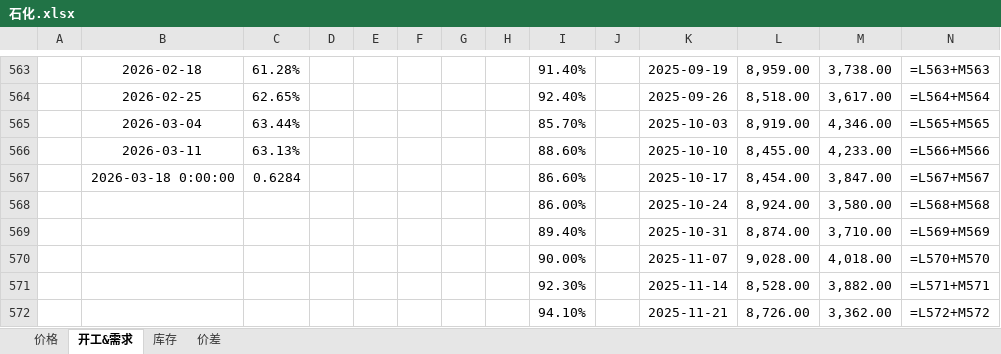
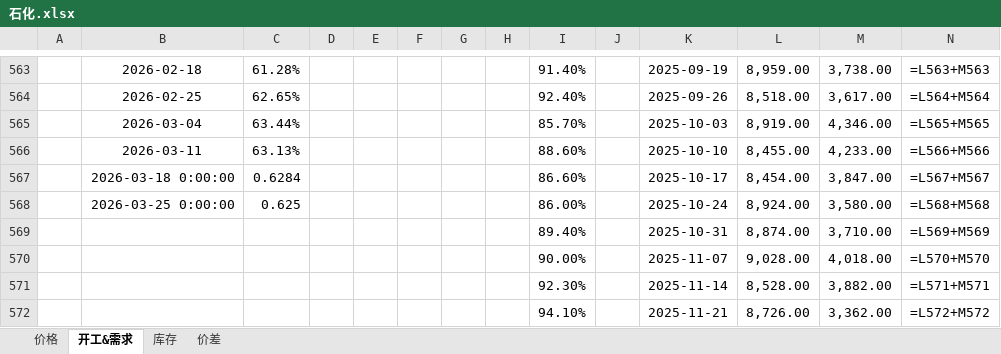
Before and after one commit to lkf1015/cycle-industry, an Excel workbook: 石化.xlsx, sheet 开工&需求, drawn as a sheet; only a part is shown, gaps mark what is left out; values as stored, in another font and other column widths than the file's, no borders; formulas without a stored value are shown as written; the diff names each change by its address in the sheet, - before the commit and + after, or states it on an @@ line.

```diff
--- a/石化.xlsx (sheet 开工&需求)
+++ b/石化.xlsx (sheet 开工&需求)
-B568: (empty)
+B568: 2026-03-25 0:00:00
-C568: (empty)
+C568: 0.625
```
Also changed, not shown: sheet 价差, sheet 价格, sheet 库存, 基础化工.xlsx, 有色.xlsx, 5 other files.
